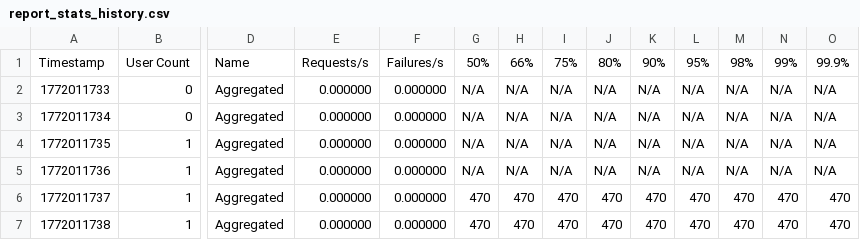
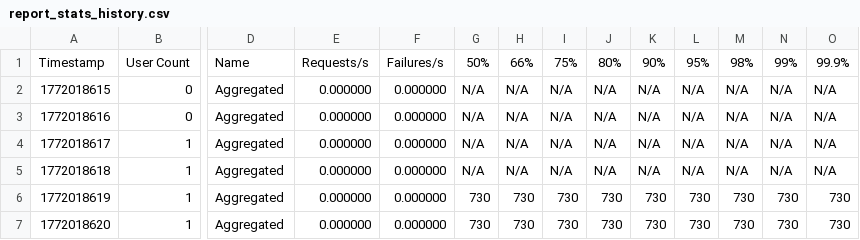
Before and after one commit to Tomaskoss/Locust_DP_repo, a CSV file: report_stats_history.csv, drawn as a sheet; only a part is shown, gaps mark what is left out; removed rows and columns are numbered as before the commit, all else as after; rows hold the shown columns only; the diff names each change by its address in the sheet, - before the commit and + after, or states it on an @@ line.

```diff
--- a/report_stats_history.csv
+++ b/report_stats_history.csv
-A2: 1772011733
+A2: 1772018615
-A3: 1772011734
+A3: 1772018616
-A4: 1772011735
+A4: 1772018617
-A5: 1772011736
+A5: 1772018618
-row 6: 1772011737 | 1 | Aggregated | 0.000000 | 0.000000 | 470 | 470 | 470 | 470 | 470 | 470 | 470 | 470 | 470
-row 7: 1772011738 | 1 | Aggregated | 0.000000 | 0.000000 | 470 | 470 | 470 | 470 | 470 | 470 | 470 | 470 | 470
+row 6: 1772018619 | 1 | Aggregated | 0.000000 | 0.000000 | 730 | 730 | 730 | 730 | 730 | 730 | 730 | 730 | 730
+row 7: 1772018620 | 1 | Aggregated | 0.000000 | 0.000000 | 730 | 730 | 730 | 730 | 730 | 730 | 730 | 730 | 730
```
Also changed, not shown: network_usage.csv, report_stats.csv, 4 other files.
